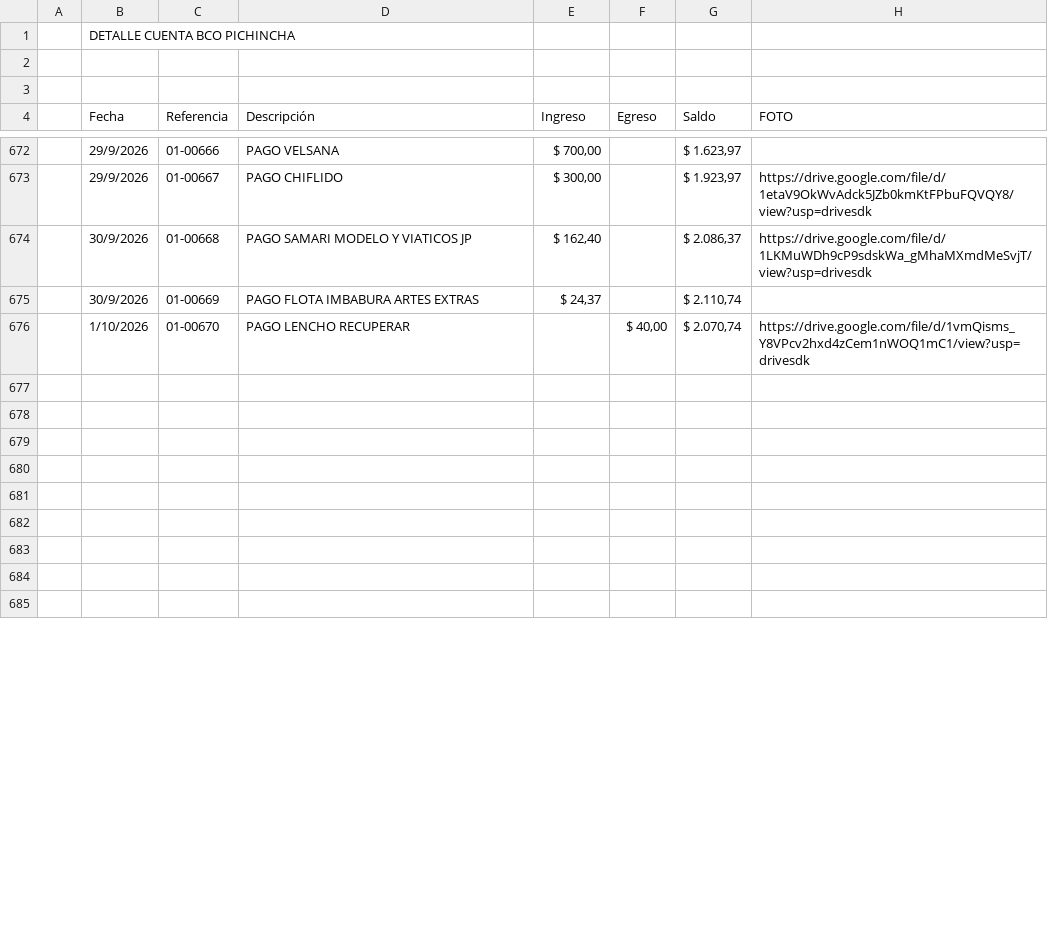
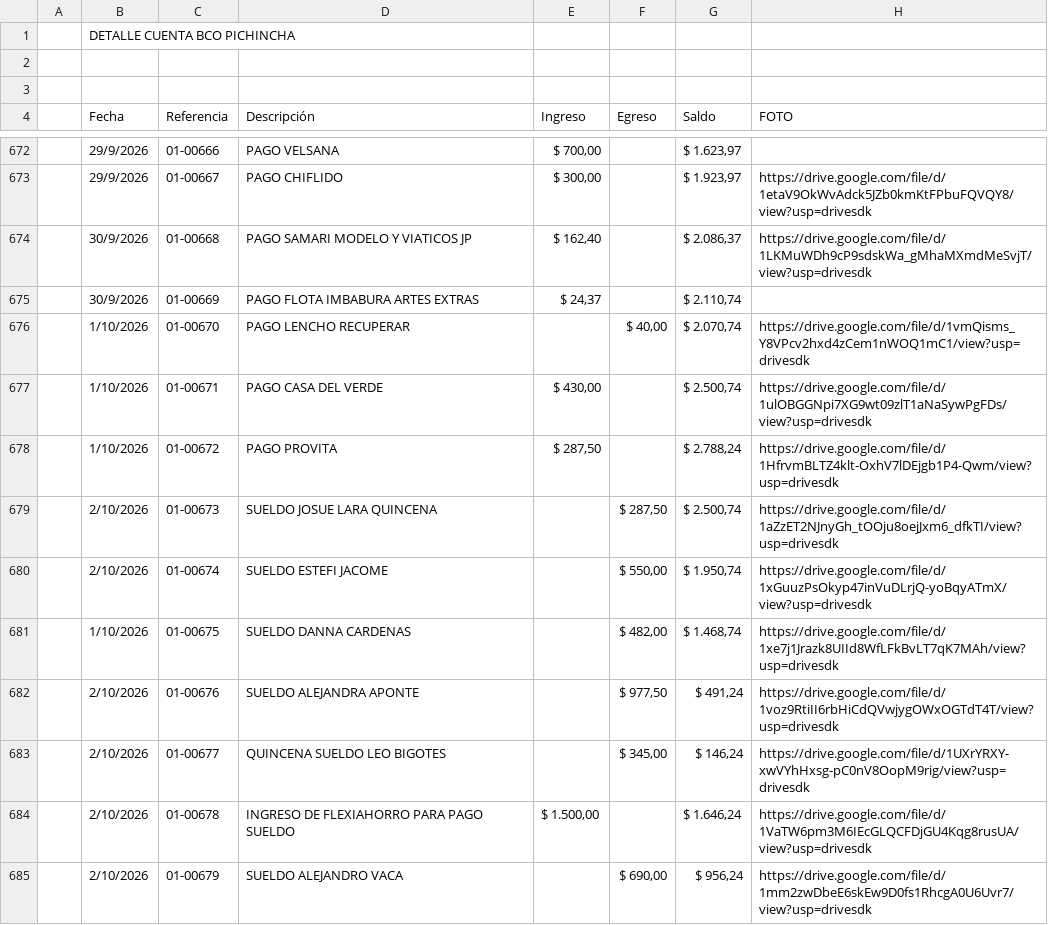
Before and after one commit to fvayas/finanzas-agencia, a CSV file: 2026.csv, drawn as a sheet; only a part is shown, gaps mark what is left out; the diff covers the shown part only; the diff names each change by its address in the sheet, - before the commit and + after, or states it on an @@ line.

```diff
--- a/2026.csv
+++ b/2026.csv
-row 677: (empty)
+row 677:  | 1/10/2026 | 01-00671 | PAGO CASA DEL VERDE | $ 430,00 |  | $ 2.500,74 | https://drive.google.com/file/d/1ulOBGGNpi7XG9wt09zlT1aNaSywPgFDs/view?usp=drivesdk
-row 678: (empty)
+row 678:  | 1/10/2026 | 01-00672 | PAGO PROVITA | $ 287,50 |  | $ 2.788,24 | https://drive.google.com/file/d/1HfrvmBLTZ4klt-OxhV7lDEjgb1P4-Qwm/view?usp=drivesdk
-row 679: (empty)
+row 679:  | 2/10/2026 | 01-00673 | SUELDO JOSUE LARA QUINCENA |  | $ 287,50 | $ 2.500,74 | https://drive.google.com/file/d/1aZzET2NJnyGh_tOOju8oejJxm6_dfkTI/view?usp=drivesdk
-row 680: (empty)
+row 680:  | 2/10/2026 | 01-00674 | SUELDO ESTEFI JACOME |  | $ 550,00 | $ 1.950,74 | https://drive.google.com/file/d/1xGuuzPsOkyp47inVuDLrjQ-yoBqyATmX/view?usp=drivesdk
-row 681: (empty)
+row 681:  | 1/10/2026 | 01-00675 | SUELDO DANNA CARDENAS |  | $ 482,00 | $ 1.468,74 | https://drive.google.com/file/d/1xe7j1Jrazk8UIId8WfLFkBvLT7qK7MAh/view?usp=drivesdk
-row 682: (empty)
+row 682:  | 2/10/2026 | 01-00676 | SUELDO ALEJANDRA APONTE |  | $ 977,50 | $ 491,24 | https://drive.google.com/file/d/1voz9RtiII6rbHiCdQVwjygOWxOGTdT4T/view?usp=drivesdk
-row 683: (empty)
+row 683:  | 2/10/2026 | 01-00677 | QUINCENA SUELDO LEO BIGOTES |  | $ 345,00 | $ 146,24 | https://drive.google.com/file/d/1UXrYRXY-xwVYhHxsg-pC0nV8OopM9rig/view?usp=drivesdk
-row 684: (empty)
+row 684:  | 2/10/2026 | 01-00678 | INGRESO DE FLEXIAHORRO PARA PAGO SUELDO | $ 1.500,00 |  | $ 1.646,24 | https://drive.google.com/file/d/1VaTW6pm3M6IEcGLQCFDjGU4Kqg8rusUA/view?usp=drivesdk
-row 685: (empty)
+row 685:  | 2/10/2026 | 01-00679 | SUELDO ALEJANDRO VACA |  | $ 690,00 | $ 956,24 | https://drive.google.com/file/d/1mm2zwDbeE6skEw9D0fs1RhcgA0U6Uvr7/view?usp=drivesdk
```
Also changed, not shown: 1 removed row and 48 edited cells elsewhere in this file, movimientos_2026.csv, 4 other files.
